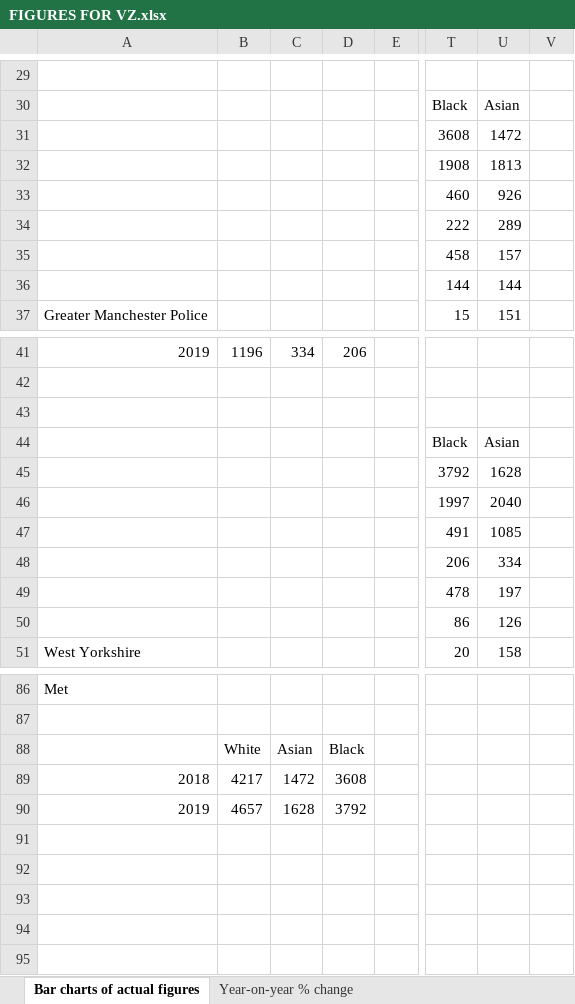
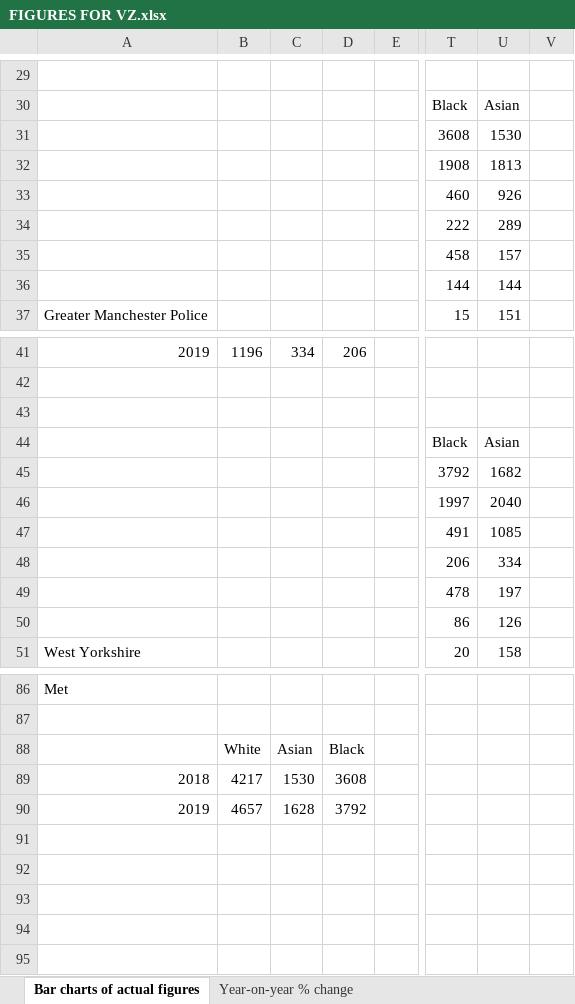
Before and after one commit to Barnie-datajournalist/drugassignment, an Excel workbook: documents/FIGURES FOR VZ.xlsx, sheet Bar charts of actual figures, drawn as a sheet; only a part is shown, gaps mark what is left out; values as stored, in another font and other column widths than the file's, no borders; charts and pictures not drawn; the diff names each change by its address in the sheet, - before the commit and + after, or states it on an @@ line.

```diff
--- a/documents/FIGURES FOR VZ.xlsx (sheet Bar charts of actual figures)
+++ b/documents/FIGURES FOR VZ.xlsx (sheet Bar charts of actual figures)
-U31: 1472
+U31: 1530
-U45: 1628
+U45: 1682
-C89: 1472
+C89: 1530
```
Also changed, not shown: sheet Year-on-year % change, charts or pictures, documents/DERBYSHIRE DATA 1740-20 ANALYSIS (4).xlsx, documents/GMP ANALYSIS 0001_1150-20 DATA_20210115_103535.xlsx, 8 other files.
